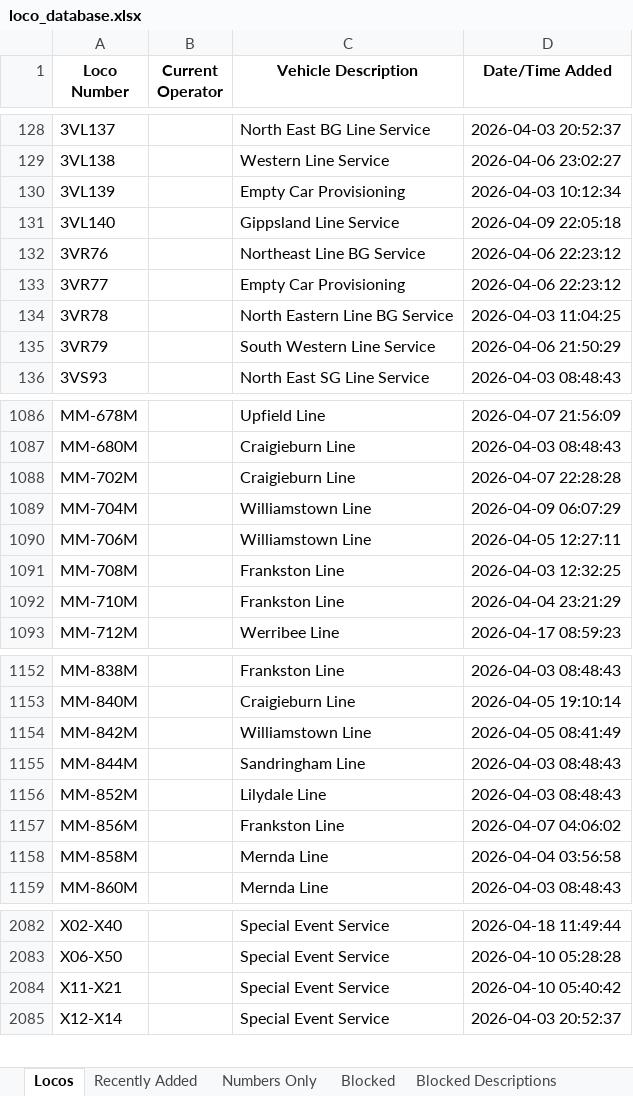
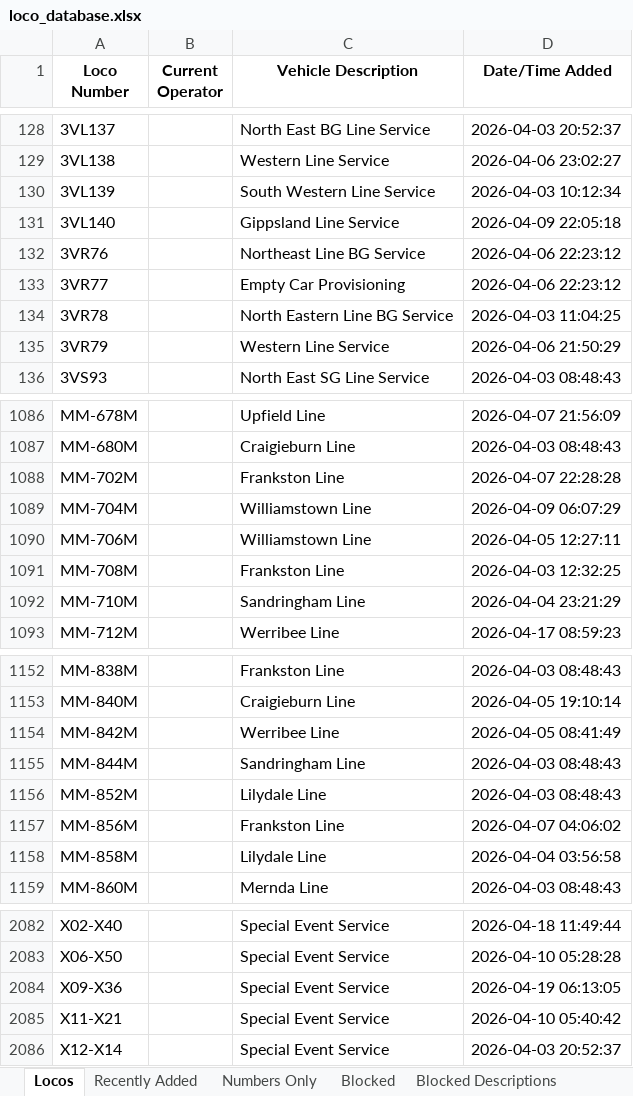
Before and after one commit to grahame21/railops-frontend, an Excel workbook: downloads/loco_database.xlsx, sheet Locos, drawn as a sheet; only a part is shown, gaps mark what is left out; values as stored, in another font and other column widths than the file's, no borders; the diff covers the shown part only; the diff names each change by its address in the sheet, - before the commit and + after, or states it on an @@ line.

```diff
--- a/downloads/loco_database.xlsx (sheet Locos)
+++ b/downloads/loco_database.xlsx (sheet Locos)
-C130 (Vehicle Description): Empty Car Provisioning
+C130 (Vehicle Description): South Western Line Service
-C135 (Vehicle Description): South Western Line Service
+C135 (Vehicle Description): Western Line Service
-C1088 (Vehicle Description): Craigieburn Line
+C1088 (Vehicle Description): Frankston Line
-C1092 (Vehicle Description): Frankston Line
+C1092 (Vehicle Description): Sandringham Line
-C1154 (Vehicle Description): Williamstown Line
+C1154 (Vehicle Description): Werribee Line
-C1158 (Vehicle Description): Mernda Line
+C1158 (Vehicle Description): Lilydale Line
+row 2084: X09-X36 |  | Special Event Service | 2026-04-19 06:13:05
```
Also changed, not shown: 21 edited cells elsewhere in this sheet, sheet Numbers Only, sheet Recently Added, downloads/loco_numbers_only.xlsx, 3 other files.
